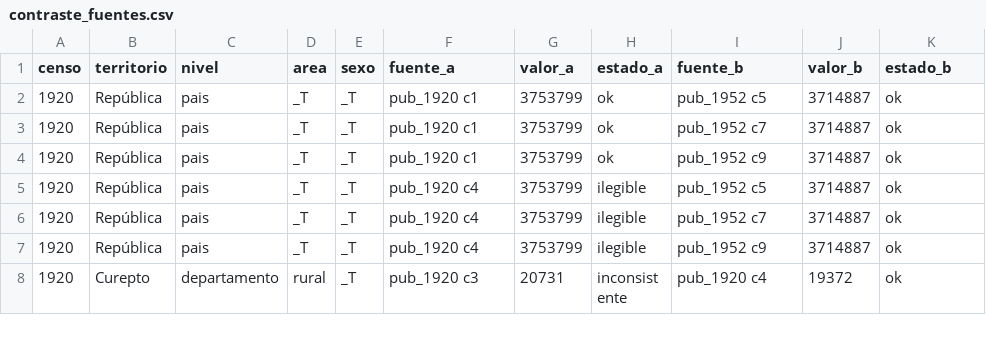
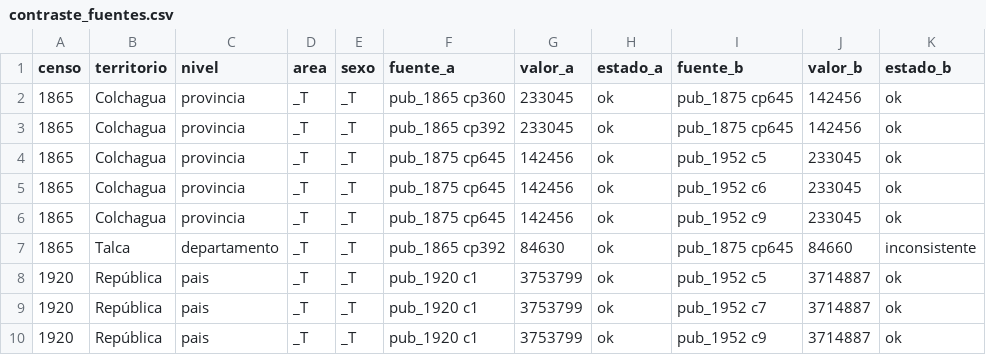
Before and after one commit to edgardo-cerda/censos-chile, a CSV file: validacion/contraste_fuentes.csv, drawn as a sheet; only a part is shown; the shorter side is filled out with more unchanged rows; the diff names each change by its address in the sheet, - before the commit and + after, or states it on an @@ line.

```diff
--- a/validacion/contraste_fuentes.csv
+++ b/validacion/contraste_fuentes.csv
+row 2: 1865 | Colchagua | provincia | _T | _T | pub_1865 cp360 | 233045 | ok | pub_1875 cp645 | 142456 | ok
+row 3: 1865 | Colchagua | provincia | _T | _T | pub_1865 cp392 | 233045 | ok | pub_1875 cp645 | 142456 | ok
+row 4: 1865 | Colchagua | provincia | _T | _T | pub_1875 cp645 | 142456 | ok | pub_1952 c5 | 233045 | ok
+row 5: 1865 | Colchagua | provincia | _T | _T | pub_1875 cp645 | 142456 | ok | pub_1952 c6 | 233045 | ok
+row 6: 1865 | Colchagua | provincia | _T | _T | pub_1875 cp645 | 142456 | ok | pub_1952 c9 | 233045 | ok
+row 7: 1865 | Talca | departamento | _T | _T | pub_1865 cp392 | 84630 | ok | pub_1875 cp645 | 84660 | inconsistente
```
Also changed, not shown: metadatos/catalogo_cuadros.csv, validacion/controles_digitalizacion.csv, 12 other files.
